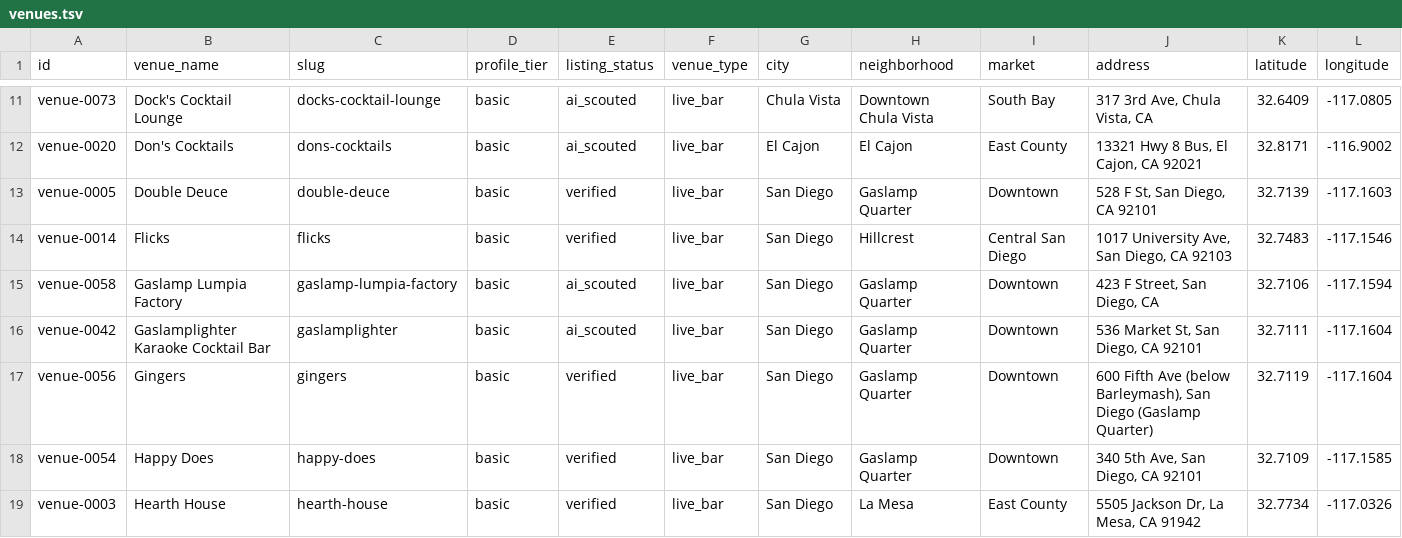
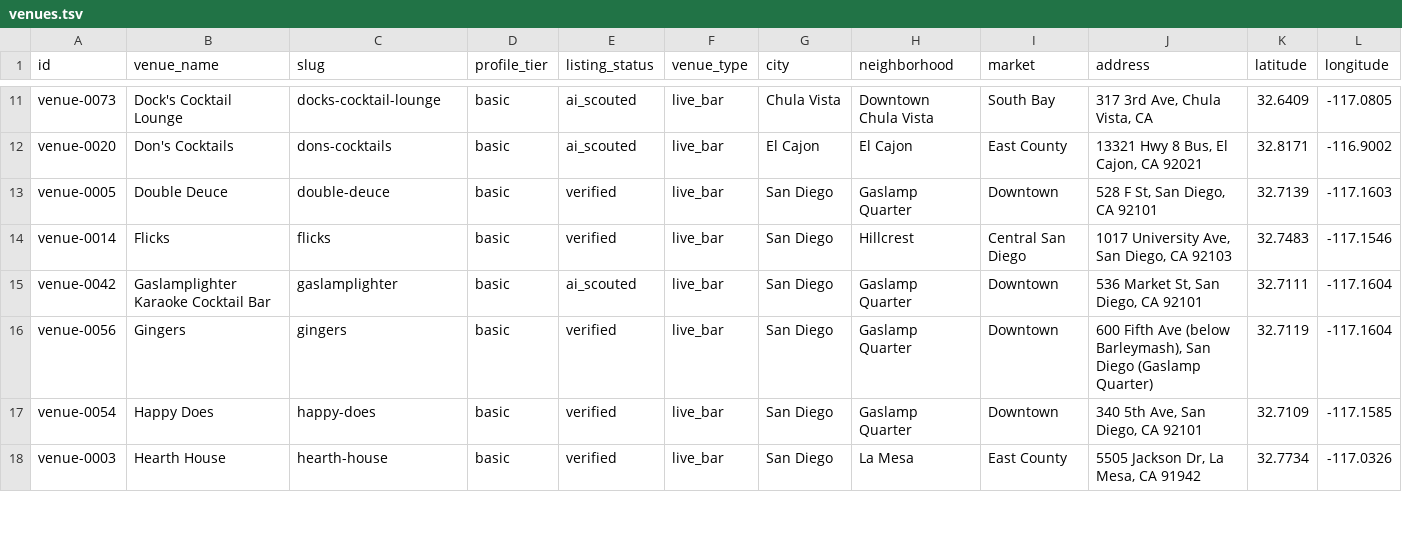
Before and after one commit to whiteinkcreates/singhub, a TSV file: public/data/venues.tsv, drawn as a sheet; only a part is shown, gaps mark what is left out; rows hold the shown columns only; the diff covers the shown part only; the diff names each change by its address in the sheet, - before the commit and + after, or states it on an @@ line.

```diff
--- a/public/data/venues.tsv
+++ b/public/data/venues.tsv
-row 15: venue-0058 | Gaslamp Lumpia Factory | gaslamp-lumpia-factory | basic | ai_scouted | live_bar | San Diego | Gaslamp Quarter | Downtown | 423 F Street, San Diego, CA | 32.7106 | -117.1594
```
Also changed, not shown: 1 removed row and 21 edited cells elsewhere in this file, public/data/events_by_night.tsv, 3 other files.
